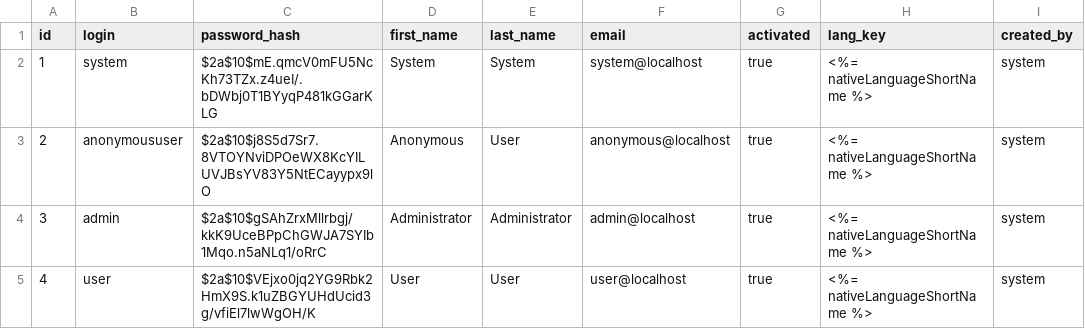
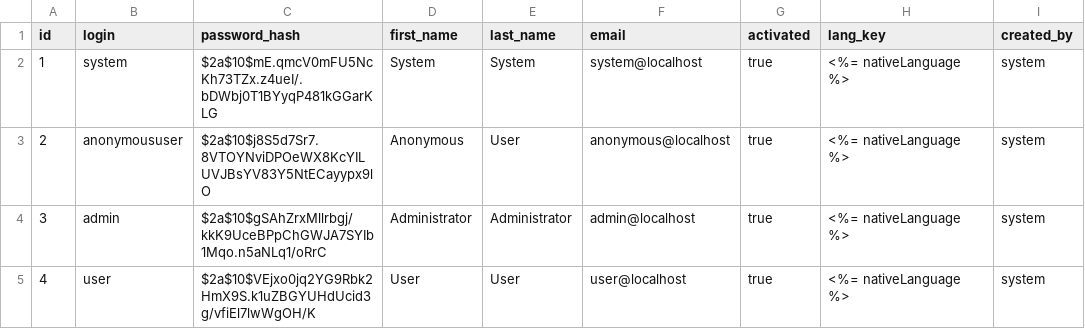
Before and after one commit to jhipster/generator-jhipster, a CSV file: generators/server/templates/src/main/resources/config/liquibase/users.csv, drawn as a sheet.

Commit message:
replace nativeLanguageShortName with nativeLanguage, fix #3554 fix #3444

```diff
--- a/generators/server/templates/src/main/resources/config/liquibase/users.csv
+++ b/generators/server/templates/src/main/resources/config/liquibase/users.csv
@@ -1,5 +1,5 @@
 id;login;password_hash;first_name;last_name;email;activated;lang_key;created_by
-1;system;$2a$10$mE.qmcV0mFU5NcKh73TZx.z4ueI/.bDWbj0T1BYyqP481kGGarKLG;System;System;system@localhost;true;<%= nativeLanguageShortName %>;system
-2;anonymoususer;$2a$10$j8S5d7Sr7.8VTOYNviDPOeWX8KcYILUVJBsYV83Y5NtECayypx9lO;Anonymous;User;anonymous@localhost;true;<%= nativeLanguageShortName %>;system
-3;admin;$2a$10$gSAhZrxMllrbgj/kkK9UceBPpChGWJA7SYIb1Mqo.n5aNLq1/oRrC;Administrator;Administrator;admin@localhost;true;<%= nativeLanguageShortName %>;system
-4;user;$2a$10$VEjxo0jq2YG9Rbk2HmX9S.k1uZBGYUHdUcid3g/vfiEl7lwWgOH/K;User;User;user@localhost;true;<%= nativeLanguageShortName %>;system
+1;system;$2a$10$mE.qmcV0mFU5NcKh73TZx.z4ueI/.bDWbj0T1BYyqP481kGGarKLG;System;System;system@localhost;true;<%= nativeLanguage %>;system
+2;anonymoususer;$2a$10$j8S5d7Sr7.8VTOYNviDPOeWX8KcYILUVJBsYV83Y5NtECayypx9lO;Anonymous;User;anonymous@localhost;true;<%= nativeLanguage %>;system
+3;admin;$2a$10$gSAhZrxMllrbgj/kkK9UceBPpChGWJA7SYIb1Mqo.n5aNLq1/oRrC;Administrator;Administrator;admin@localhost;true;<%= nativeLanguage %>;system
+4;user;$2a$10$VEjxo0jq2YG9Rbk2HmX9S.k1uZBGYUHdUcid3g/vfiEl7lwWgOH/K;User;User;user@localhost;true;<%= nativeLanguage %>;system
```
Also changed, not shown: 11 other files.
